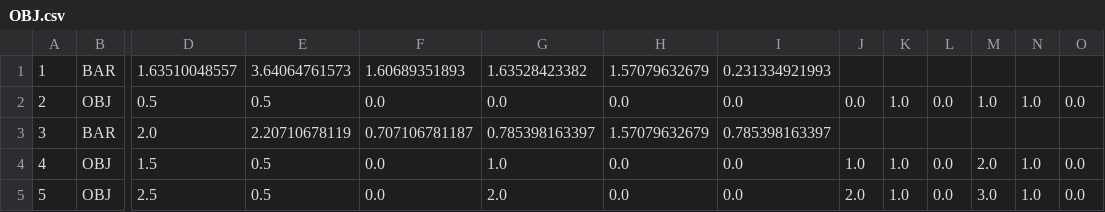
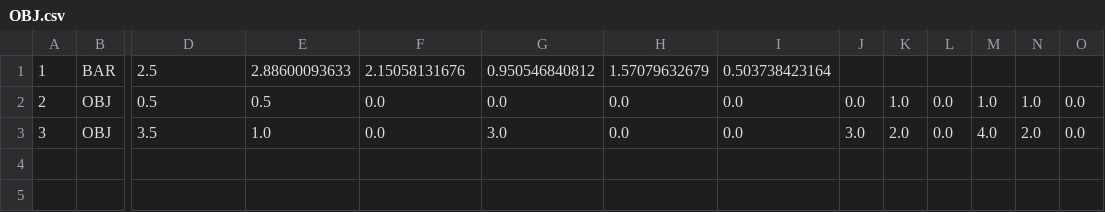
Before and after one commit to Yinan-Zhang/Hanging-Mobile, a CSV file: OBJ.csv, drawn as a sheet; only a part is shown, gaps mark what is left out; rows hold the shown columns only; the diff covers the shown part only; the diff names each change by its address in the sheet, - before the commit and + after, or states it on an @@ line.

```diff
--- a/OBJ.csv
+++ b/OBJ.csv
-D1: 1.63510048557
+D1: 2.5
-E1: 3.64064761573
+E1: 2.88600093633
-F1: 1.60689351893
+F1: 2.15058131676
-G1: 1.63528423382
+G1: 0.950546840812
-I1: 0.231334921993
+I1: 0.503738423164
-B3: BAR
+B3: OBJ
-D3: 2.0
+D3: 3.5
-E3: 2.20710678119
+E3: 1.0
-F3: 0.707106781187
+F3: 0.0
-G3: 0.785398163397
+G3: 3.0
-H3: 1.57079632679
+H3: 0.0
-I3: 0.785398163397
+I3: 0.0
-J3: (empty)
+J3: 3.0
-K3: (empty)
+K3: 2.0
-L3: (empty)
+L3: 0.0
-M3: (empty)
+M3: 4.0
-N3: (empty)
+N3: 2.0
-O3: (empty)
+O3: 0.0
-row 4: 4 | OBJ | 1.5 | 0.5 | 0.0 | 1.0 | 0.0 | 0.0 | 1.0 | 1.0 | 0.0 | 2.0 | 1.0 | 0.0
-row 5: 5 | OBJ | 2.5 | 0.5 | 0.0 | 2.0 | 0.0 | 0.0 | 2.0 | 1.0 | 0.0 | 3.0 | 1.0 | 0.0
```
Also changed, not shown: 2 edited cells elsewhere in this file, OBJECT.csv, 3 other files.
